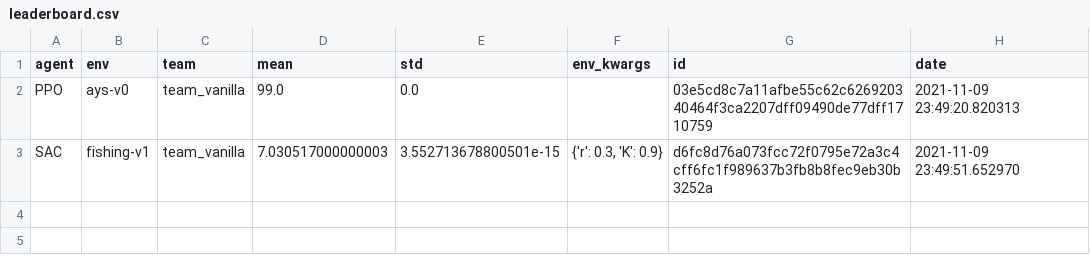
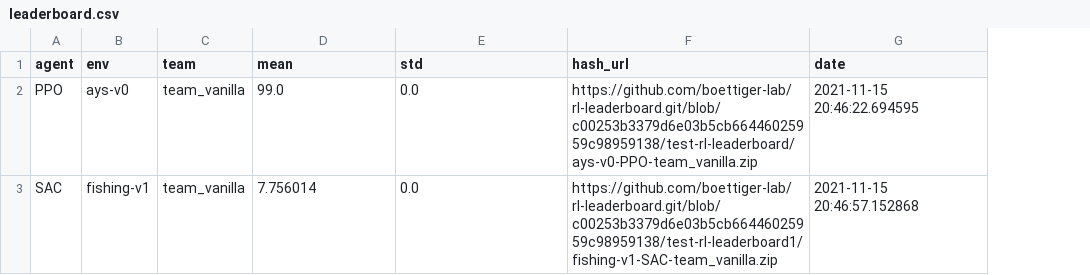
Before and after one commit to boettiger-lab/rl-leaderboard, a CSV file: leaderboard.csv, drawn as a sheet; removed rows and columns are numbered as before the commit, all else as after; the diff names each change by its address in the sheet, - before the commit and + after, or states it on an @@ line.

Commit message:
Adding leaderboard

```diff
--- a/leaderboard.csv
+++ b/leaderboard.csv
-column F (env_kwargs), row 3: {'r': 0.3, 'K': 0.9}
-column G (id), rows 2-3: 03e5cd8c7a11afbe55c62c626920340464f3ca2207dff09490de77dff1710759 | d6fc8d76a073fcc72f0795e72a3c4cff6fc1f989637b3fb8b8fec9eb30b3252a
+column F (hash_url), rows 2-3: https://github.com/boettiger-lab/rl-leaderboard.git/blob/c00253b3379d6e03b5cb66446025959c98959138/test-rl-leaderboard/ays-v0-PPO-team_vanilla.zip | https://github.com/boettiger-lab/rl-leaderboard.git/blob/c00253b3379d6e03b5cb66446025959c98959138/test-rl-leaderboard1/fishing-v1-SAC-team_vanilla.zip
-G2 (date): 2021-11-09 23:49:20.820313
+G2 (date): 2021-11-15 20:46:22.694595
-D3 (mean): 7.030517000000003
+D3 (mean): 7.756014
-E3 (std): 3.552713678800501e-15
+E3 (std): 0.0
-G3 (date): 2021-11-09 23:49:51.652970
+G3 (date): 2021-11-15 20:46:57.152868
```
Also changed, not shown: 1 other file.
